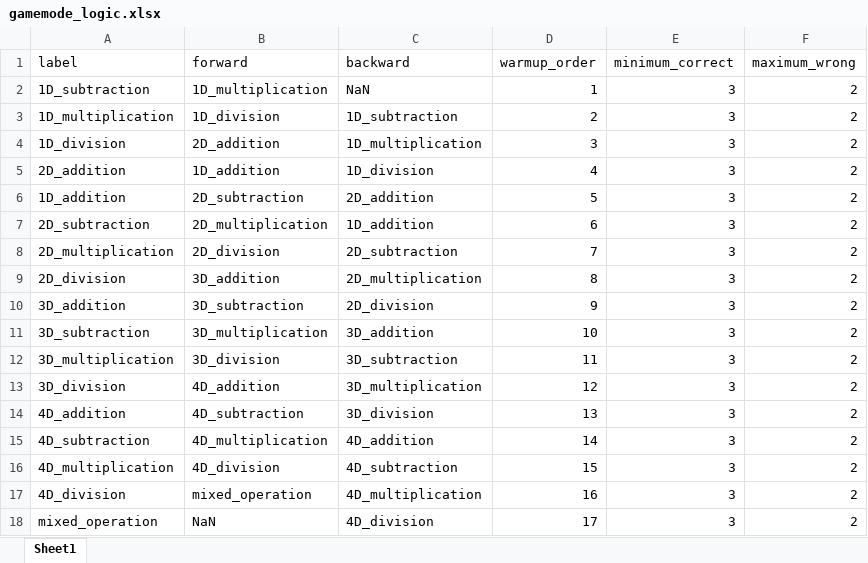
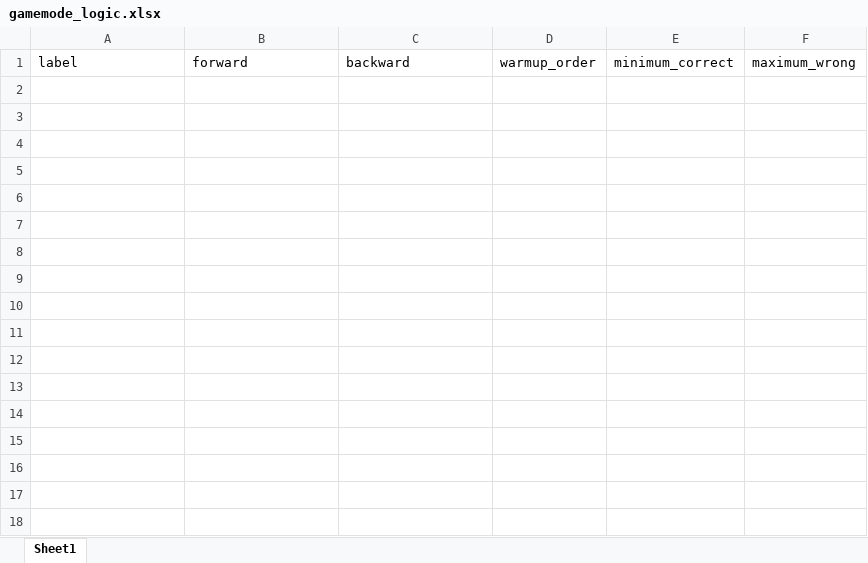
Before and after one commit to Devikavr24/Maths-Tutor-QT-V2, an Excel workbook: question/gamemode_logic.xlsx, sheet Sheet1, drawn as a sheet; values as stored, in another font and other column widths than the file's, no borders; the diff names each change by its address in the sheet, - before the commit and + after, or states it on an @@ line.

Commit message:
Migrated to gettext for translation rather than using python dictionary

```diff
--- a/question/gamemode_logic.xlsx (sheet Sheet1)
+++ b/question/gamemode_logic.xlsx (sheet Sheet1)
-row 2: 1D_subtraction | 1D_multiplication | NaN | 1 | 3 | 2
-row 3: 1D_multiplication | 1D_division | 1D_subtraction | 2 | 3 | 2
-row 4: 1D_division | 2D_addition | 1D_multiplication | 3 | 3 | 2
-row 5: 2D_addition | 1D_addition | 1D_division | 4 | 3 | 2
-row 6: 1D_addition | 2D_subtraction | 2D_addition | 5 | 3 | 2
-row 7: 2D_subtraction | 2D_multiplication | 1D_addition | 6 | 3 | 2
-row 8: 2D_multiplication | 2D_division | 2D_subtraction | 7 | 3 | 2
-row 9: 2D_division | 3D_addition | 2D_multiplication | 8 | 3 | 2
-row 10: 3D_addition | 3D_subtraction | 2D_division | 9 | 3 | 2
-row 11: 3D_subtraction | 3D_multiplication | 3D_addition | 10 | 3 | 2
-row 12: 3D_multiplication | 3D_division | 3D_subtraction | 11 | 3 | 2
-row 13: 3D_division | 4D_addition | 3D_multiplication | 12 | 3 | 2
-row 14: 4D_addition | 4D_subtraction | 3D_division | 13 | 3 | 2
-row 15: 4D_subtraction | 4D_multiplication | 4D_addition | 14 | 3 | 2
-row 16: 4D_multiplication | 4D_division | 4D_subtraction | 15 | 3 | 2
-row 17: 4D_division | mixed_operation | 4D_multiplication | 16 | 3 | 2
-row 18: mixed_operation | NaN | 4D_division | 17 | 3 | 2
```
Also changed, not shown: 28 other files.
